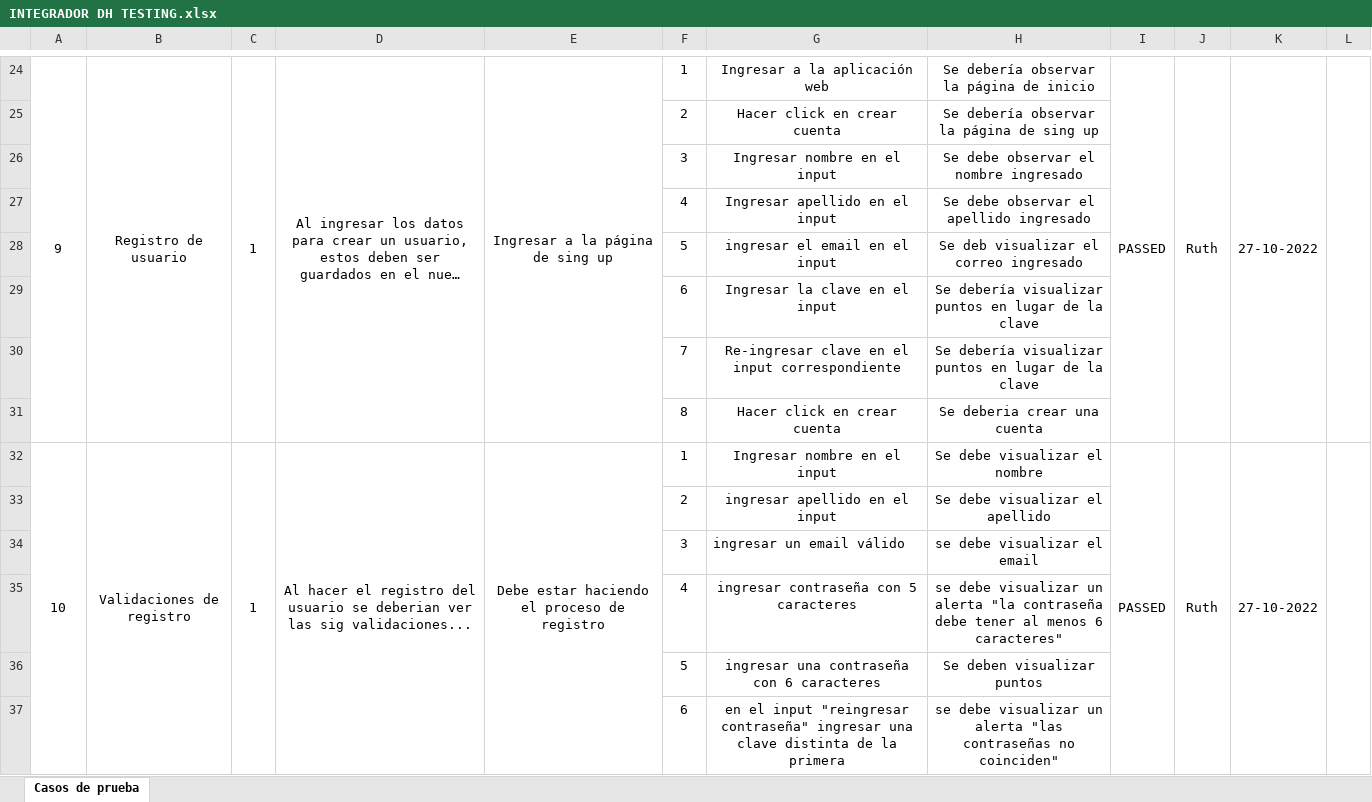
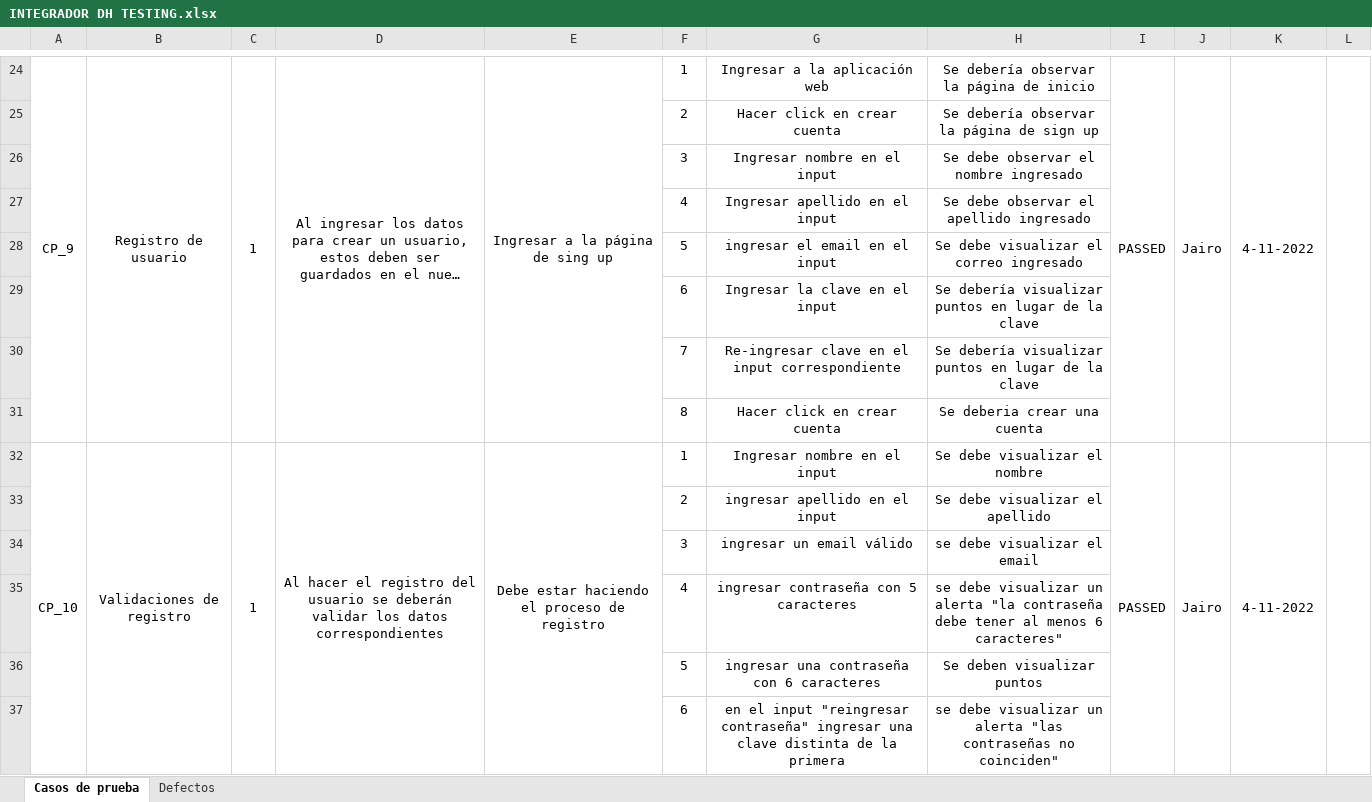
Before and after one commit to JJ-Dev18/ProjectoFinalDigitalHouse, an Excel workbook: Testing/Testing Manual/INTEGRADOR DH TESTING.xlsx, sheet Casos de prueba, drawn as a sheet; only a part is shown, gaps mark what is left out; long unchanged cells end in …; values as stored, in another font and other column widths than the file's, no borders; charts and pictures and conditional formats not drawn; the diff covers the shown part only; the diff names each change by its address in the sheet, - before the commit and + after, or states it on an @@ line.

```diff
--- a/Testing/Testing Manual/INTEGRADOR DH TESTING.xlsx (sheet Casos de prueba)
+++ b/Testing/Testing Manual/INTEGRADOR DH TESTING.xlsx (sheet Casos de prueba)
+sheet tab: Defectos
-A24: 9
+A24: CP_9
-J24: Ruth
+J24: Jairo
-K24: 27-10-2022
+K24: 4-11-2022
-H25: Se debería observar la página de sing up
+H25: Se debería observar la página de sign up
-H28: Se deb visualizar el correo ingresado
+H28: Se debe visualizar el correo ingresado
-A32: 10
+A32: CP_10
-D32: …usuario se deberian ver las sig validaciones...
+D32: …usuario se deberán validar los datos correspondientes
-J32: Ruth
+J32: Jairo
-K32: 27-10-2022
+K32: 4-11-2022
-G34 alignment: left
+G34 alignment: center
```
Also changed, not shown: 1 added row, 1 removed row and 48 edited cells elsewhere in this sheet, charts or pictures, 22 other files.
